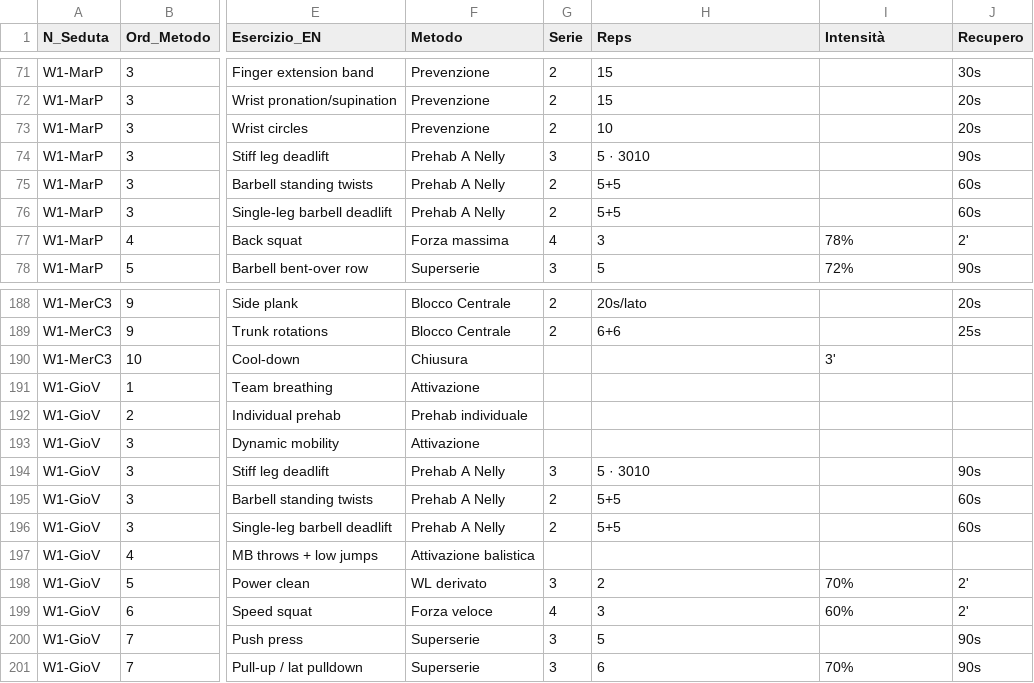
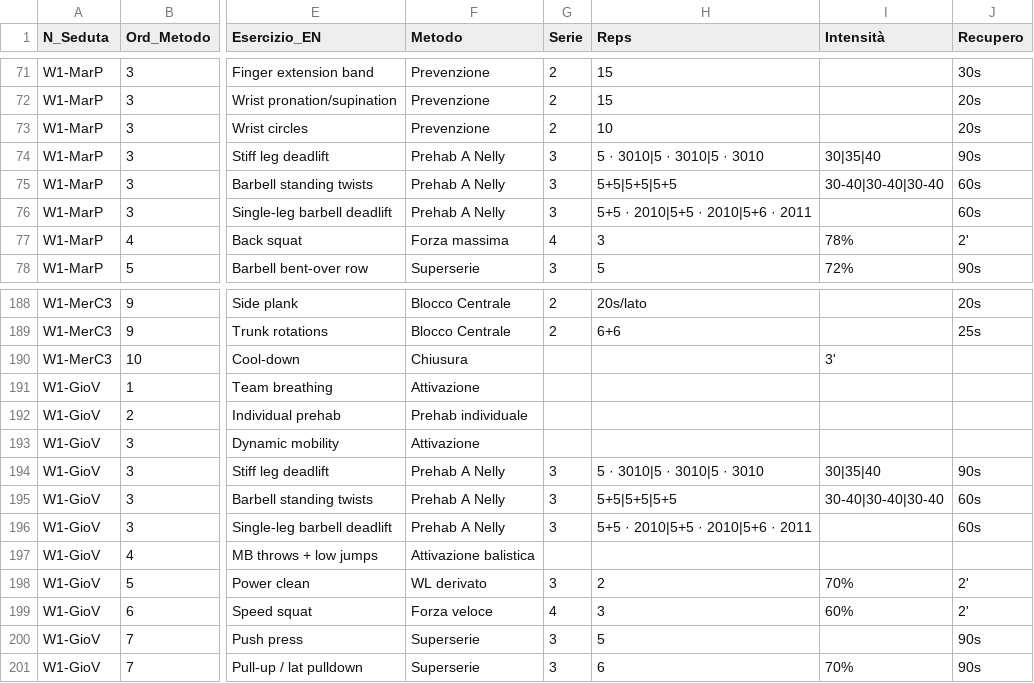
Before and after one commit to pamangiapane-lgtm/schede-allenamento, a CSV file: data/W1_Esercizi.csv, drawn as a sheet; only a part is shown, gaps mark what is left out; the diff names each change by its address in the sheet, - before the commit and + after, or states it on an @@ line.

```diff
--- a/data/W1_Esercizi.csv
+++ b/data/W1_Esercizi.csv
-H74 (Reps): 5 · 3010
+H74 (Reps): 5 · 3010|5 · 3010|5 · 3010
-I74 (Intensità): (empty)
+I74 (Intensità): 30|35|40
-G75:G76 (Serie): 2
+G75:G76 (Serie): 3
-H75 (Reps): 5+5
+H75 (Reps): 5+5|5+5|5+5
-I75 (Intensità): (empty)
+I75 (Intensità): 30-40|30-40|30-40
-H76 (Reps): 5+5
+H76 (Reps): 5+5 · 2010|5+5 · 2010|5+6 · 2011
-H194 (Reps): 5 · 3010
+H194 (Reps): 5 · 3010|5 · 3010|5 · 3010
-I194 (Intensità): (empty)
+I194 (Intensità): 30|35|40
-G195:G196 (Serie): 2
+G195:G196 (Serie): 3
-H195 (Reps): 5+5
+H195 (Reps): 5+5|5+5|5+5
-I195 (Intensità): (empty)
+I195 (Intensità): 30-40|30-40|30-40
-H196 (Reps): 5+5
+H196 (Reps): 5+5 · 2010|5+5 · 2010|5+6 · 2011
```
Also changed, not shown: data/W2_Esercizi.csv, 1 other file.
